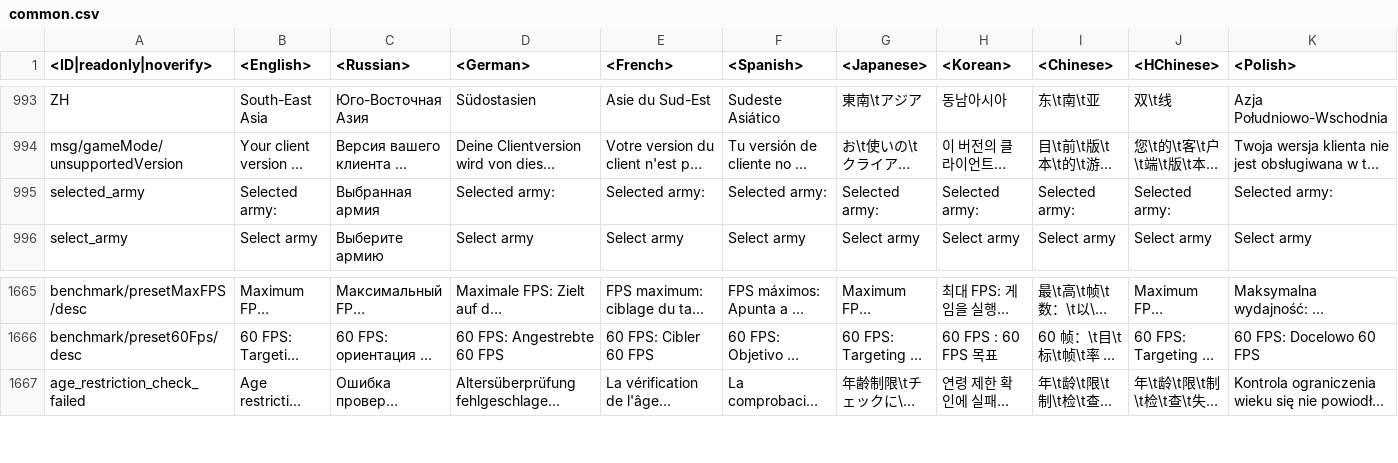
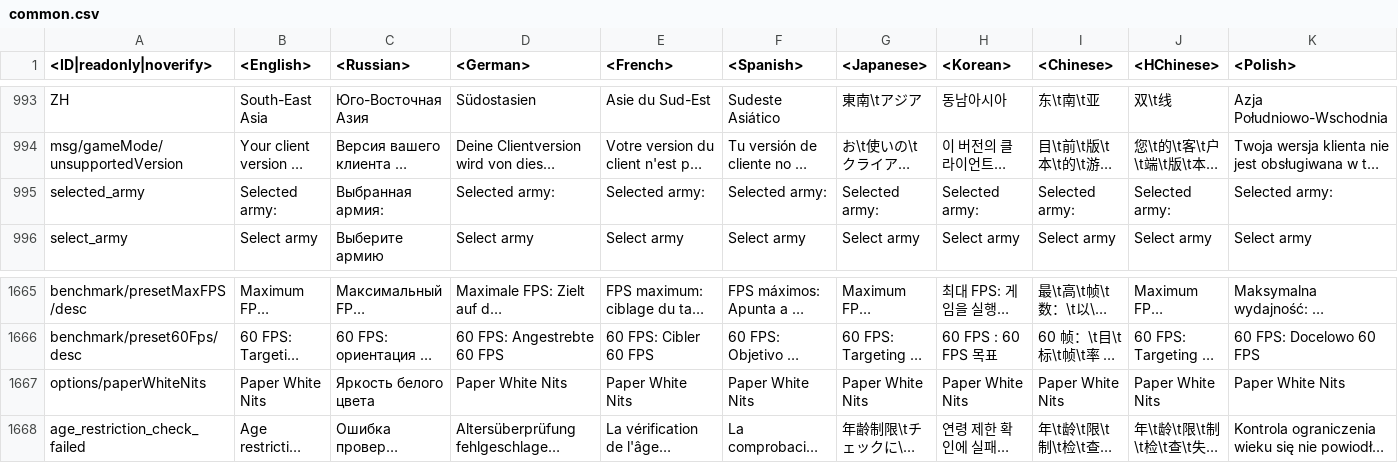
Before and after one commit to Dunge0n-Master1/enlisted-datamine, a CSV file: enlisted-lang.vromfs.bin/lang/common/common.csv, drawn as a sheet; only a part is shown, gaps mark what is left out; long unchanged cells end in …; the diff names each change by its address in the sheet, - before the commit and + after, or states it on an @@ line.

```diff
--- a/enlisted-lang.vromfs.bin/lang/common/common.csv
+++ b/enlisted-lang.vromfs.bin/lang/common/common.csv
-C995 (<Russian>): Выбранная армия
+C995 (<Russian>): Выбранная армия:
+row 1667: options/paperWhiteNits | Paper White Nits | Яркость белого цвета | Paper White Nits | Paper White Nits | Paper White Nits | Paper White Nits | Paper White Nits | Paper White Nits | Paper White Nits | Paper White Nits
```
Also changed, not shown: 16 other files.
